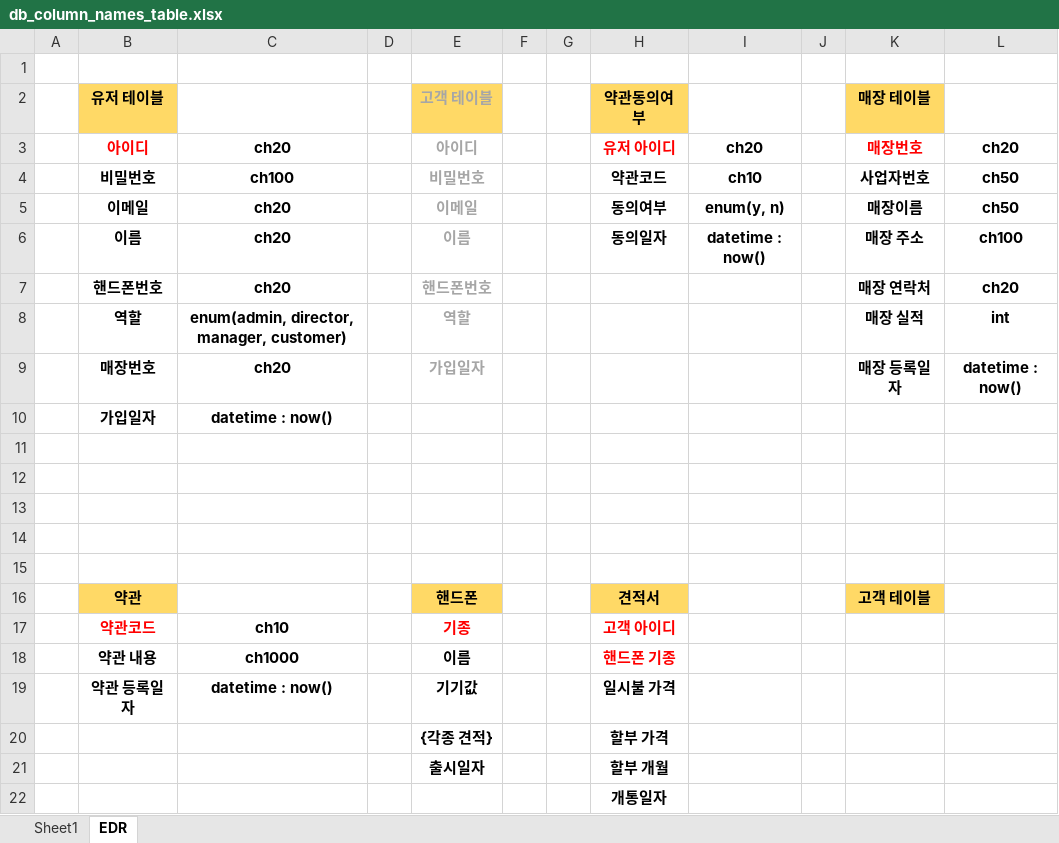
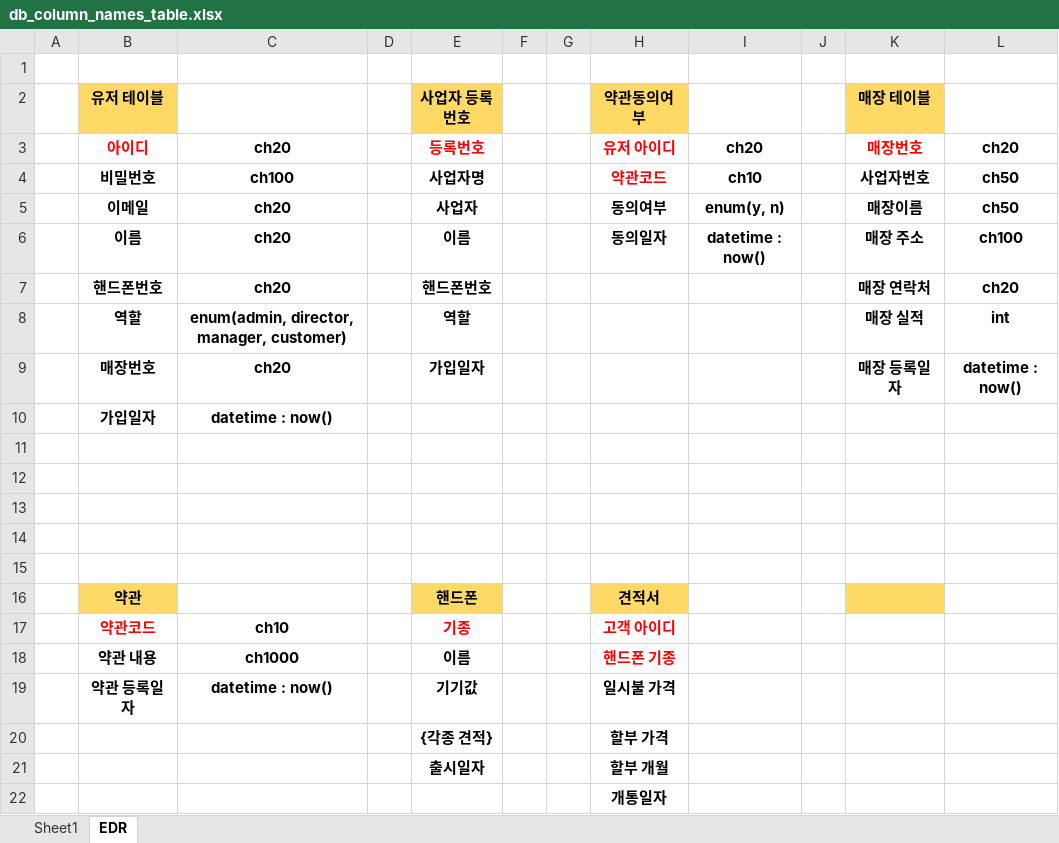
Before and after one commit to chanrhan/momo, an Excel workbook: design/db_column_names_table.xlsx, sheet EDR, drawn as a sheet; values as stored, in another font and other column widths than the file's, no borders; the diff names each change by its address in the sheet, - before the commit and + after, or states it on an @@ line.

Commit message:
update DB설계도

```diff
--- a/design/db_column_names_table.xlsx (sheet EDR)
+++ b/design/db_column_names_table.xlsx (sheet EDR)
-E2: 고객 테이블
+E2: 사업자 등록번호
-E2 text colour: #A6A6A6
+E2 text colour: black
-E3 (사업자 등록번호): 아이디
+E3 (사업자 등록번호): 등록번호
-E3 text colour: #A6A6A6
+E3 text colour: #FF0000
-E4 (사업자 등록번호): 비밀번호
+E4 (사업자 등록번호): 사업자명
-E4:E9 text colour: #A6A6A6
+E4:E9 text colour: black
-H4 text colour: black
+H4 text colour: #FF0000
-E5 (사업자 등록번호): 이메일
+E5 (사업자 등록번호): 사업자
-K16 (매장 테이블): 고객 테이블
+K16 (매장 테이블): (empty)
```
